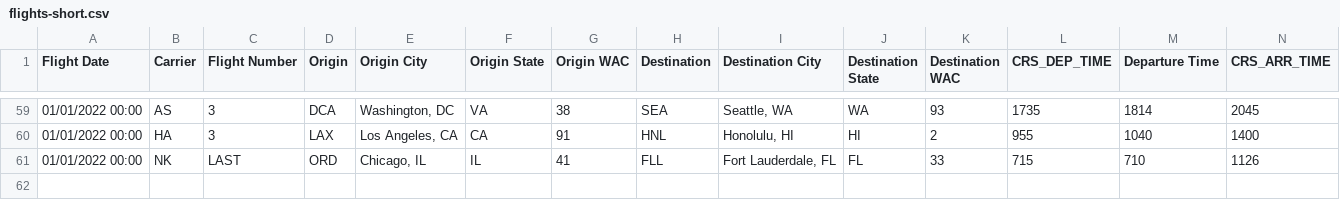
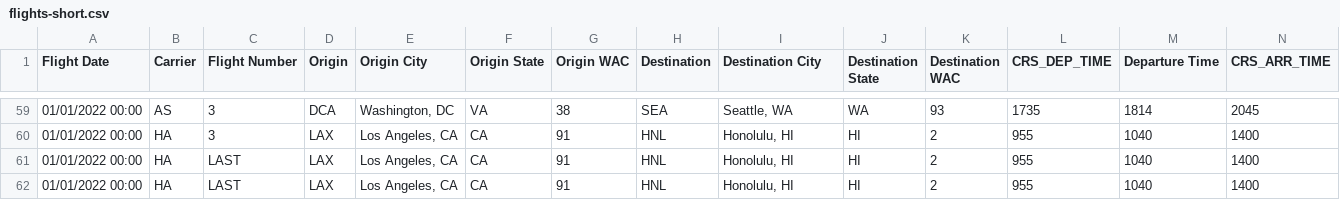
Before and after one commit to csu11013-adamczaf/Team-22-Programming-Project, a CSV file: Airline_Dashboard/data/flights-short.csv, drawn as a sheet; only a part is shown, gaps mark what is left out; removed rows and columns are numbered as before the commit, all else as after; rows hold the shown columns only; the diff names each change by its address in the sheet, - before the commit and + after, or states it on an @@ line.

```diff
--- a/Airline_Dashboard/data/flights-short.csv
+++ b/Airline_Dashboard/data/flights-short.csv
-row 61: 01/01/2022 00:00 | NK | LAST | ORD | Chicago, IL | IL | 41 | FLL | Fort Lauderdale, FL | FL | 33 | 715 | 710 | 1126
+row 61: 01/01/2022 00:00 | HA | LAST | LAX | Los Angeles, CA | CA | 91 | HNL | Honolulu, HI | HI | 2 | 955 | 1040 | 1400
+row 62: 01/01/2022 00:00 | HA | LAST | LAX | Los Angeles, CA | CA | 91 | HNL | Honolulu, HI | HI | 2 | 955 | 1040 | 1400
```
Also changed, not shown: 3 other files.
